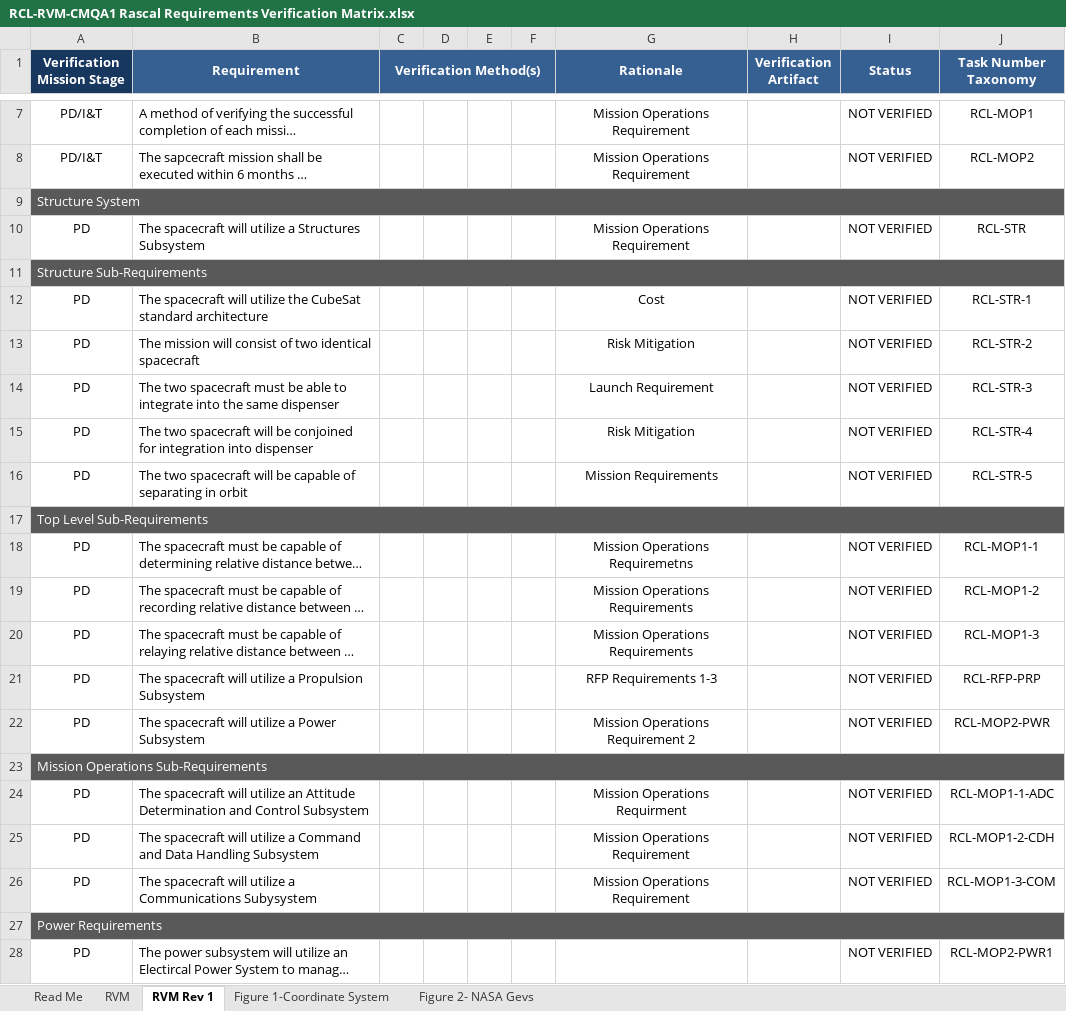
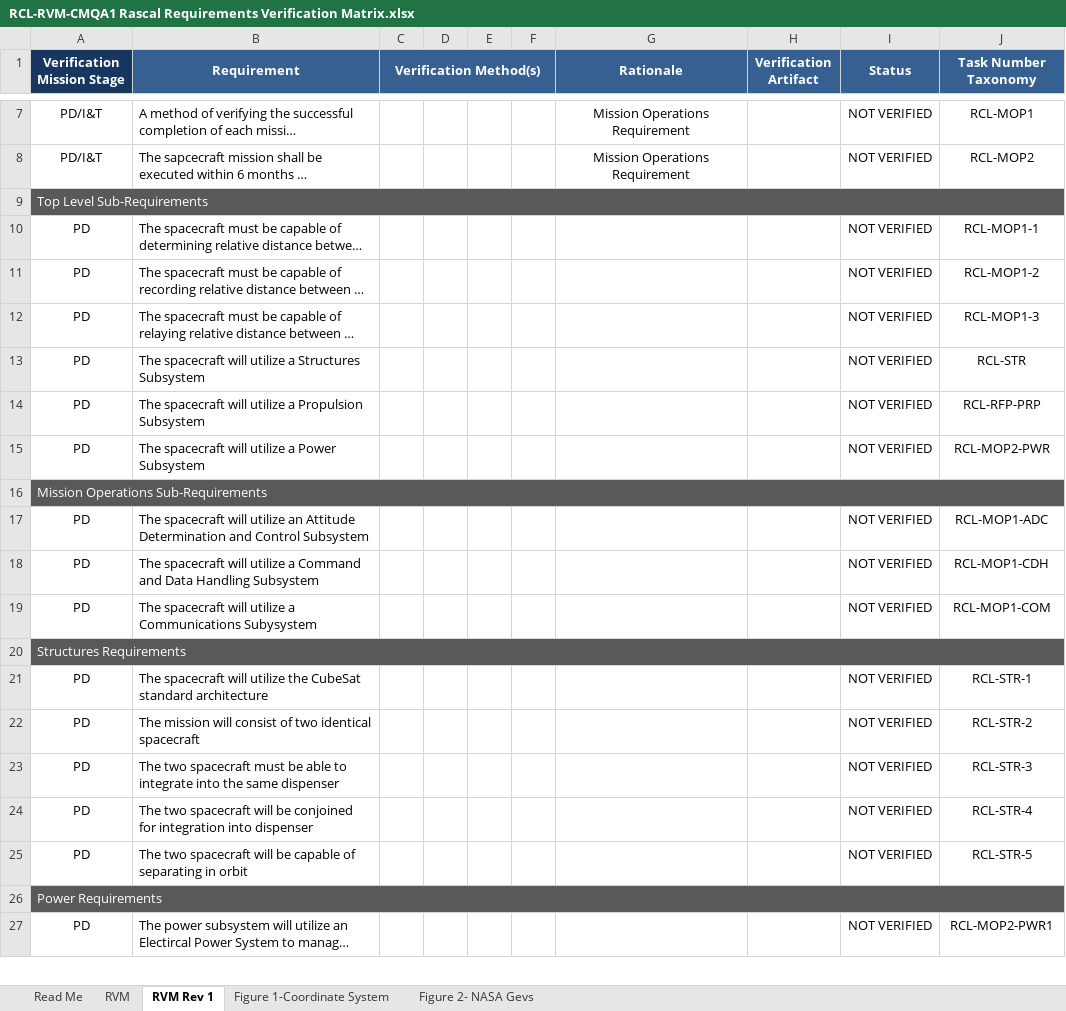
Before and after one commit to RascalSeniorDesign/Preliminary-Design, an Excel workbook: CMQA/Requirements Verification Matrix/RCL-RVM-CMQA1 Rascal Requirements Verification Matrix.xlsx, sheet RVM Rev 1, drawn as a sheet; only a part is shown, gaps mark what is left out; long unchanged cells end in …; values as stored, in another font and other column widths than the file's, no borders; conditional formats not drawn; removed rows and columns are numbered as before the commit, all else as after; the diff covers the shown part only; the diff names each change by its address in the sheet, - before the commit and + after, or states it on an @@ line.

Commit message:
Added requirements for each subsystem

```diff
--- a/CMQA/Requirements Verification Matrix/RCL-RVM-CMQA1 Rascal Requirements Verification Matrix.xlsx (sheet RVM Rev 1)
+++ b/CMQA/Requirements Verification Matrix/RCL-RVM-CMQA1 Rascal Requirements Verification Matrix.xlsx (sheet RVM Rev 1)
-row 9: Structure System
-row 10: PD | The spacecraft will utilize a Structures Subsystem |  |  |  |  | Mission Operations Requirement |  | NOT VERIFIED | RCL-STR
-row 11: Structure Sub-Requirements
-row 12: PD | The spacecraft will utilize the CubeSat standard architecture |  |  |  |  | Cost |  | NOT VERIFIED | RCL-STR-1
-row 13: PD | The mission will consist of two identical spacecraft |  |  |  |  | Risk Mitigation |  | NOT VERIFIED | RCL-STR-2
-row 14: PD | The two spacecraft must be able to integrate into the same dispenser |  |  |  |  | Launch Requirement |  | NOT VERIFIED | RCL-STR-3
-row 15: PD | The two spacecraft will be conjoined for integration into dispenser |  |  |  |  | Risk Mitigation |  | NOT VERIFIED | RCL-STR-4
-row 16: PD | The two spacecraft will be capable of separating in orbit |  |  |  |  | Mission Requirements |  | NOT VERIFIED | RCL-STR-5
-G10 (Rationale): Mission Operations Requiremetns
+G10 (Rationale): (empty)
-G11:G12 (Rationale): Mission Operations Requirements
+G11:G12 (Rationale): (empty)
+row 13: PD | The spacecraft will utilize a Structures Subsystem |  |  |  |  |  |  | NOT VERIFIED | RCL-STR
-G14 (Rationale): RFP Requirements 1-3
+G14 (Rationale): (empty)
-G15 (Rationale): Mission Operations Requirement 2
+G15 (Rationale): (empty)
-G17 (Rationale): Mission Operations Requirment
+G17 (Rationale): (empty)
-J17 (Task Number Taxonomy): RCL-MOP1-1-ADC
+J17 (Task Number Taxonomy): RCL-MOP1-ADC
-G18:G19 (Rationale): Mission Operations Requirement
+G18:G19 (Rationale): (empty)
-J18 (Task Number Taxonomy): RCL-MOP1-2-CDH
+J18 (Task Number Taxonomy): RCL-MOP1-CDH
-J19 (Task Number Taxonomy): RCL-MOP1-3-COM
+J19 (Task Number Taxonomy): RCL-MOP1-COM
+row 20: Structures Requirements
+row 21: PD | The spacecraft will utilize the CubeSat standard architecture |  |  |  |  |  |  | NOT VERIFIED | RCL-STR-1
+row 22: PD | The mission will consist of two identical spacecraft |  |  |  |  |  |  | NOT VERIFIED | RCL-STR-2
+row 23: PD | The two spacecraft must be able to integrate into the same dispenser |  |  |  |  |  |  | NOT VERIFIED | RCL-STR-3
+row 24: PD | The two spacecraft will be conjoined for integration into dispenser |  |  |  |  |  |  | NOT VERIFIED | RCL-STR-4
+row 25: PD | The two spacecraft will be capable of separating in orbit |  |  |  |  |  |  | NOT VERIFIED | RCL-STR-5
```
Also changed, not shown: 7 added rows, 10 removed rows and 2 edited cells elsewhere in this sheet.
